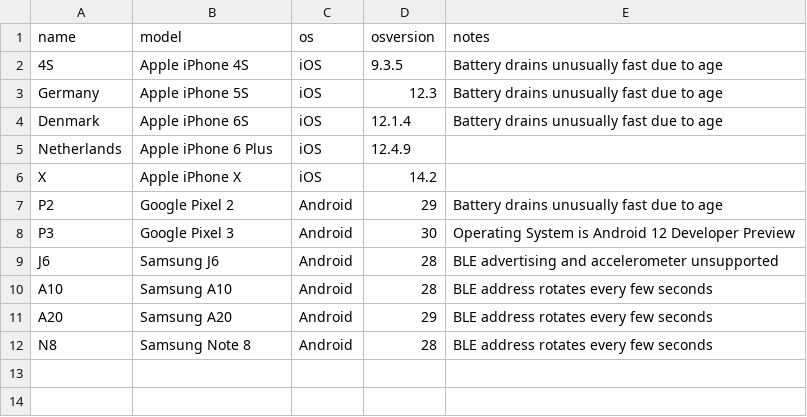
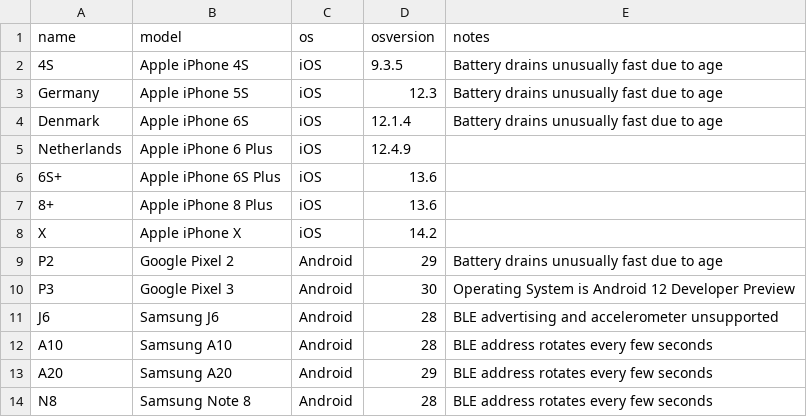
Before and after one commit to theheraldproject/herald-analysis, a CSV file: reference-data/rssi-raw-edison/phones.csv, drawn as a sheet.

```diff
--- a/reference-data/rssi-raw-edison/phones.csv
+++ b/reference-data/rssi-raw-edison/phones.csv
@@ -5,2 +5,4 @@ Denmark,Apple iPhone 6S,iOS,12.1.4,Battery drains unusually fast due to age
 Netherlands,Apple iPhone 6 Plus,iOS,12.4.9,
+6S+,Apple iPhone 6S Plus,iOS,13.6,
+8+,Apple iPhone 8 Plus,iOS,13.6,
 X,Apple iPhone X,iOS,14.2,
```
Also changed, not shown: reference-data/rssi-raw-edison/metadata.csv, 2 other files.
